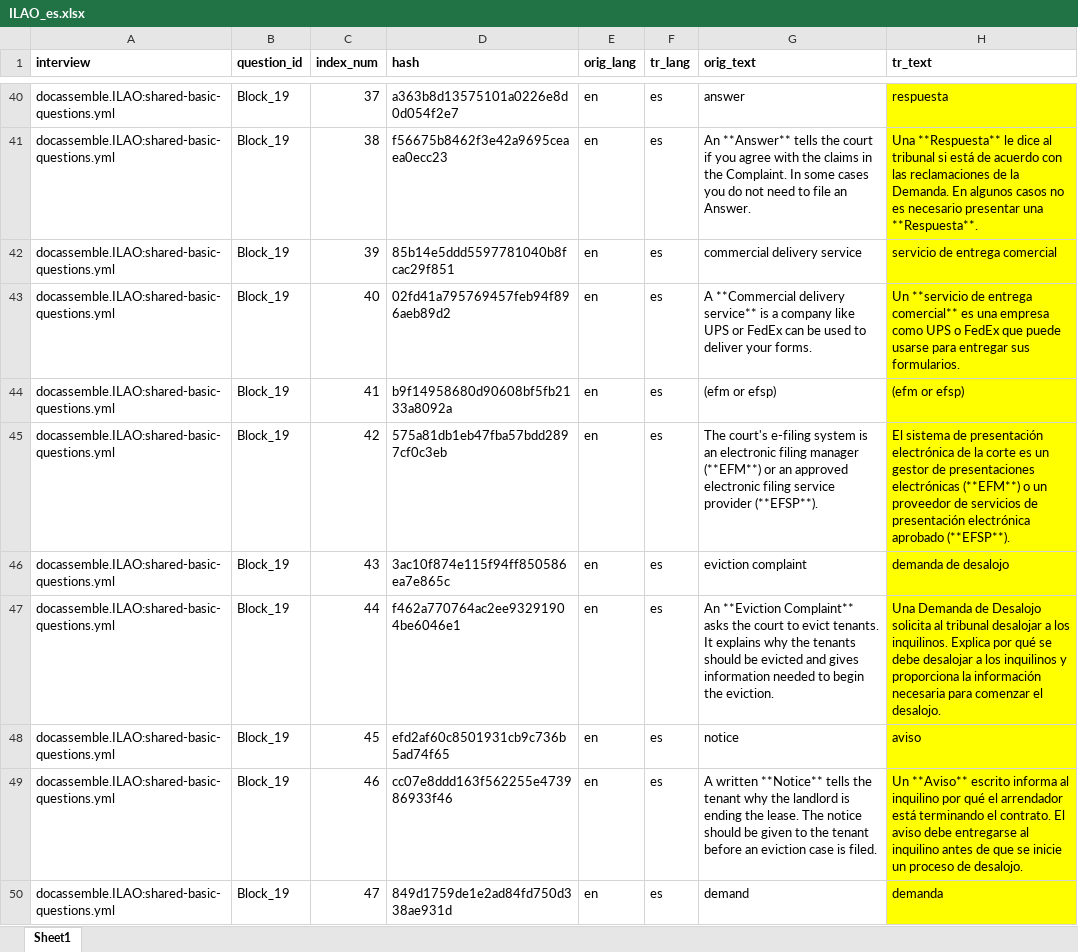
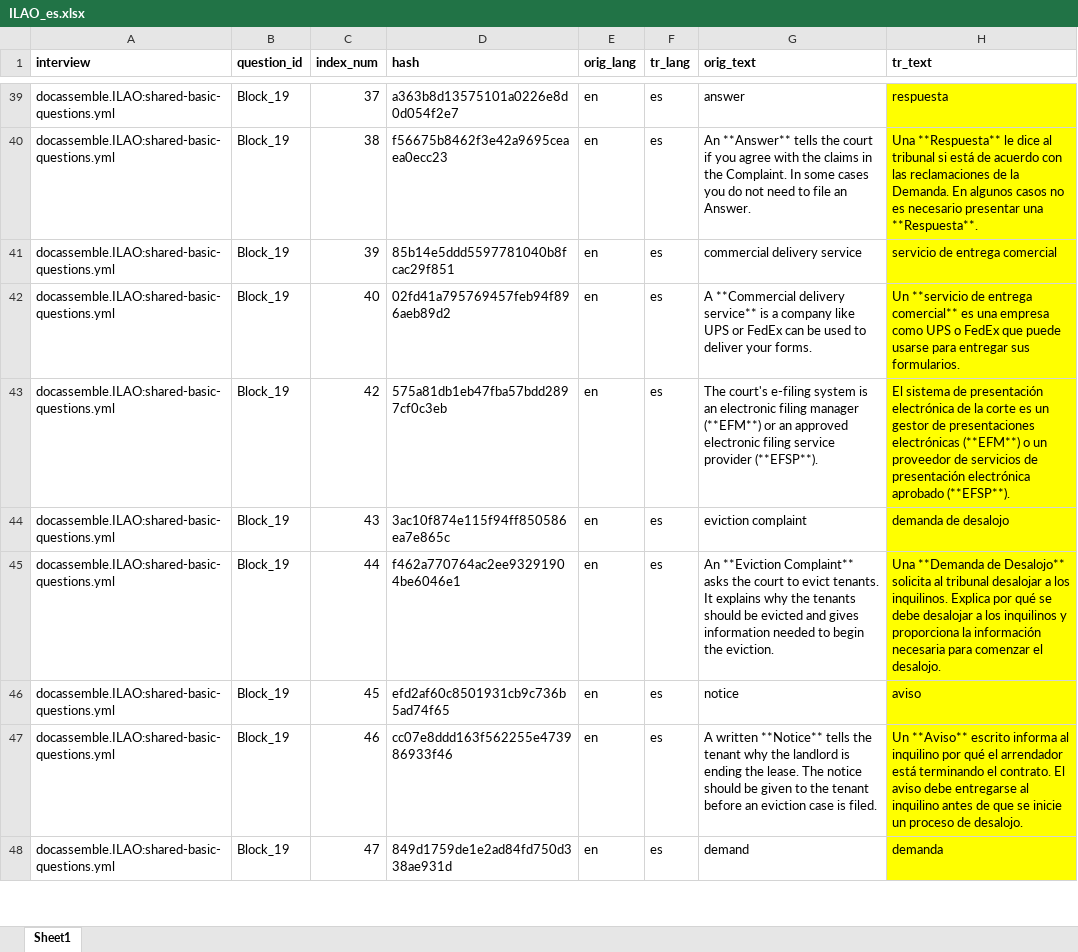
Before and after one commit to IllinoisLegalAidOnline/docassemble-ILAO, an Excel workbook: docassemble/ILAO/data/sources/ILAO_es.xlsx, sheet Sheet1, drawn as a sheet; only a part is shown, gaps mark what is left out; values as stored, in another font and other column widths than the file's, no borders; removed rows and columns are numbered as before the commit, all else as after; the diff covers the shown part only; the diff names each change by its address in the sheet, - before the commit and + after, or states it on an @@ line.

```diff
--- a/docassemble/ILAO/data/sources/ILAO_es.xlsx (sheet Sheet1)
+++ b/docassemble/ILAO/data/sources/ILAO_es.xlsx (sheet Sheet1)
-row 44: docassemble.ILAO:shared-basic-questions.yml | Block_19 | 41 | b9f14958680d90608bf5fb2133a8092a | en | es | (efm or efsp) | (efm or efsp)
-H45 (tr_text): Una Demanda de Desalojo solicita al…
+H45 (tr_text): Una **Demanda de Desalojo** solicita al…
```
Also changed, not shown: 1 removed row and 17 edited cells elsewhere in this sheet, 3 other files.
